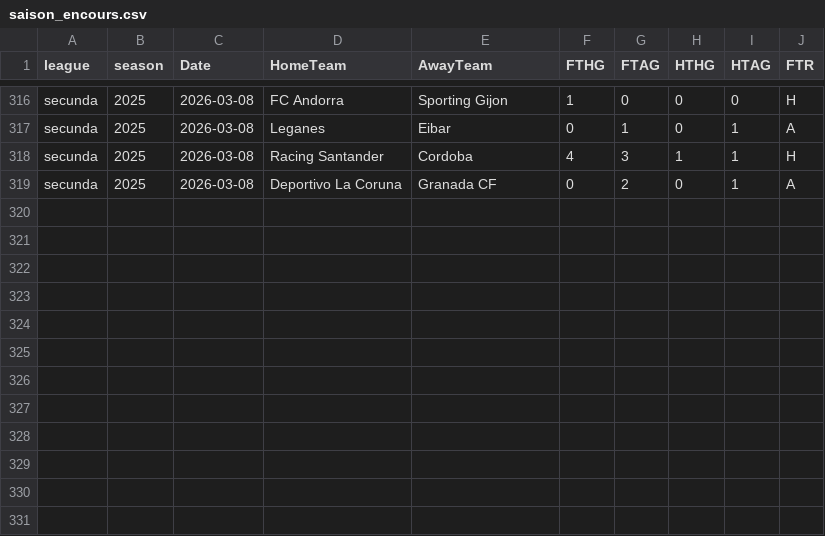
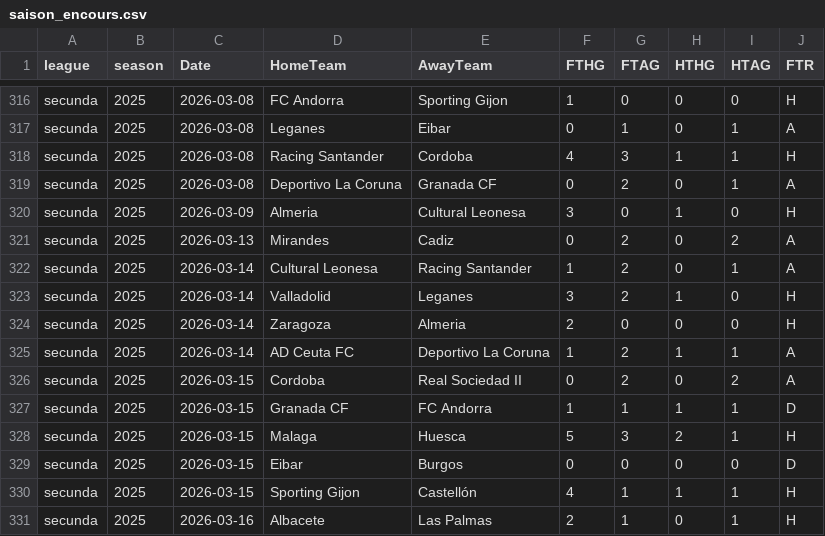
Before and after one commit to bobbobunda01/betsmat_goal_modele, a CSV file: data/lg2/saison_encours.csv, drawn as a sheet; only a part is shown, gaps mark what is left out; the diff names each change by its address in the sheet, - before the commit and + after, or states it on an @@ line.

```diff
--- a/data/lg2/saison_encours.csv
+++ b/data/lg2/saison_encours.csv
+row 320: secunda | 2025 | 2026-03-09 | Almeria | Cultural Leonesa | 3 | 0 | 1 | 0 | H
+row 321: secunda | 2025 | 2026-03-13 | Mirandes | Cadiz | 0 | 2 | 0 | 2 | A
+row 322: secunda | 2025 | 2026-03-14 | Cultural Leonesa | Racing Santander | 1 | 2 | 0 | 1 | A
+row 323: secunda | 2025 | 2026-03-14 | Valladolid | Leganes | 3 | 2 | 1 | 0 | H
+row 324: secunda | 2025 | 2026-03-14 | Zaragoza | Almeria | 2 | 0 | 0 | 0 | H
+row 325: secunda | 2025 | 2026-03-14 | AD Ceuta FC | Deportivo La Coruna | 1 | 2 | 1 | 1 | A
+row 326: secunda | 2025 | 2026-03-15 | Cordoba | Real Sociedad II | 0 | 2 | 0 | 2 | A
+row 327: secunda | 2025 | 2026-03-15 | Granada CF | FC Andorra | 1 | 1 | 1 | 1 | D
+row 328: secunda | 2025 | 2026-03-15 | Malaga | Huesca | 5 | 3 | 2 | 1 | H
+row 329: secunda | 2025 | 2026-03-15 | Eibar | Burgos | 0 | 0 | 0 | 0 | D
+row 330: secunda | 2025 | 2026-03-15 | Sporting Gijon | Castellón | 4 | 1 | 1 | 1 | H
+row 331: secunda | 2025 | 2026-03-16 | Albacete | Las Palmas | 2 | 1 | 0 | 1 | H
```
Also changed, not shown: data/bl2/saison_encours.csv, data/leagues_champions/saison_encours.csv, 22 other files.
